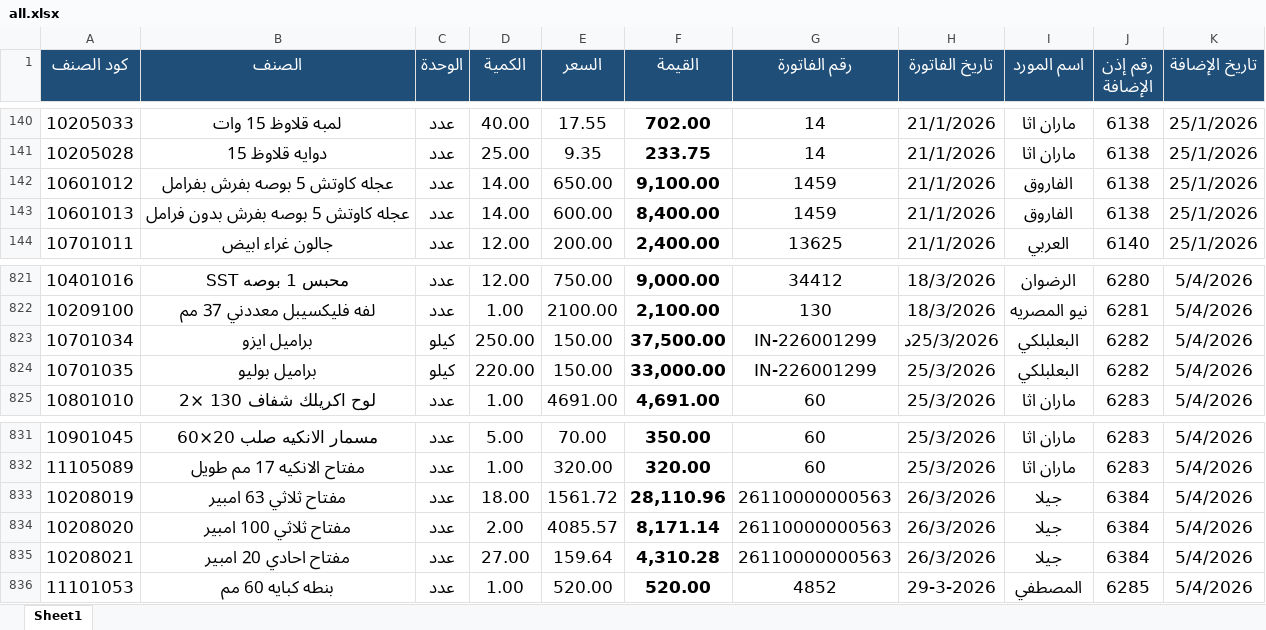
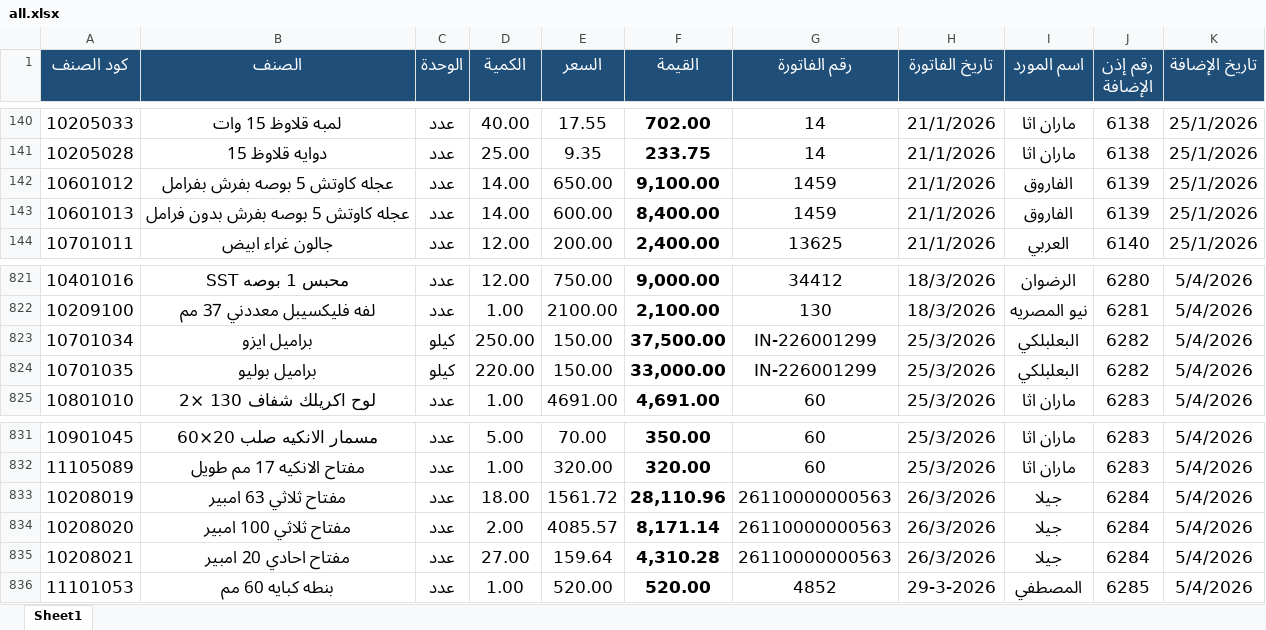
Before and after one commit to moggroupdev/erp-server, an Excel workbook: data/transactions/all.xlsx, sheet Sheet1, drawn as a sheet; only a part is shown, gaps mark what is left out; values as stored, in another font and other column widths than the file's, no borders; the diff names each change by its address in the sheet, - before the commit and + after, or states it on an @@ line.

Commit message:
Update all.xlsx with new transaction data revisions

```diff
--- a/data/transactions/all.xlsx (sheet Sheet1)
+++ b/data/transactions/all.xlsx (sheet Sheet1)
-J142:J143 (رقم إذن الإضافة): 6138
+J142:J143 (رقم إذن الإضافة): 6139
-H823 (تاريخ الفاتورة): 25/3/2026د
+H823 (تاريخ الفاتورة): 25/3/2026
-J833:J835 (رقم إذن الإضافة): 6384
+J833:J835 (رقم إذن الإضافة): 6284
```
